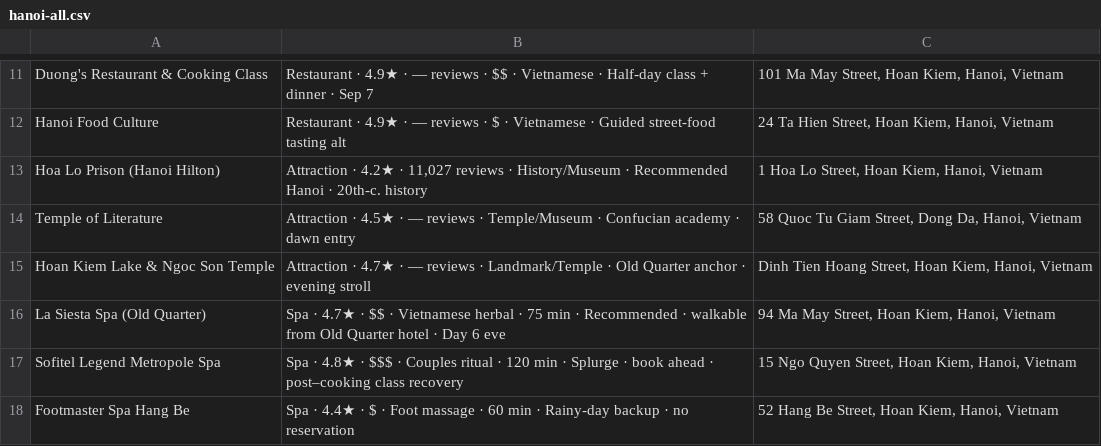
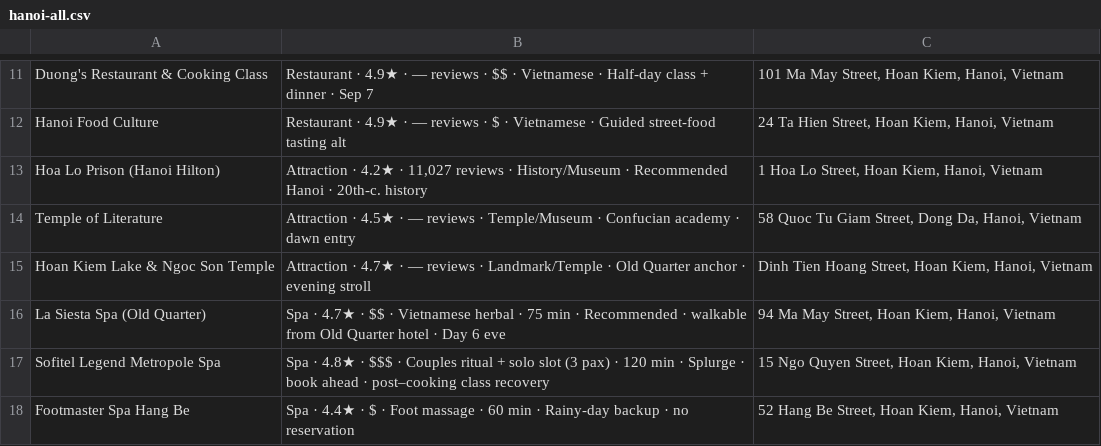
Before and after one commit to tolsonj/travel-genie, a CSV file: trips/china-vietnam-2026/maps/hanoi-all.csv, drawn as a sheet; only a part is shown, gaps mark what is left out.

```diff
--- a/trips/china-vietnam-2026/maps/hanoi-all.csv
+++ b/trips/china-vietnam-2026/maps/hanoi-all.csv
@@ -16,3 +16,3 @@ Hoan Kiem Lake & Ngoc Son Temple,Attraction · 4.7★ · — reviews · Landmark
 La Siesta Spa (Old Quarter),Spa · 4.7★ · $$ · Vietnamese herbal · 75 min · Recommended · walkable from Old Quarter hotel · Day 6 eve,"94 Ma May Street, Hoan Kiem, Hanoi, Vietnam"
-Sofitel Legend Metropole Spa,Spa · 4.8★ · $$$ · Couples ritual · 120 min · Splurge · book ahead · post–cooking class recovery,"15 Ngo Quyen Street, Hoan Kiem, Hanoi, Vietnam"
+Sofitel Legend Metropole Spa,Spa · 4.8★ · $$$ · Couples ritual + solo slot (3 pax) · 120 min · Splurge · book ahead · post–cooking class recovery,"15 Ngo Quyen Street, Hoan Kiem, Hanoi, Vietnam"
 Footmaster Spa Hang Be,Spa · 4.4★ · $ · Foot massage · 60 min · Rainy-day backup · no reservation,"52 Hang Be Street, Hoan Kiem, Hanoi, Vietnam"
```
Also changed, not shown: trips/china-vietnam-2026/maps/hong-kong-all.csv, trips/china-vietnam-2026/maps/spas.csv, 7 other files.
